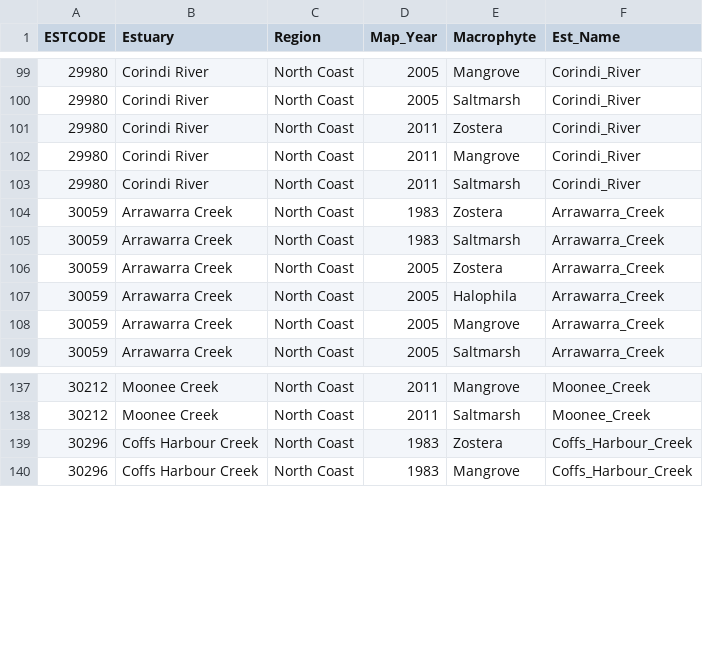
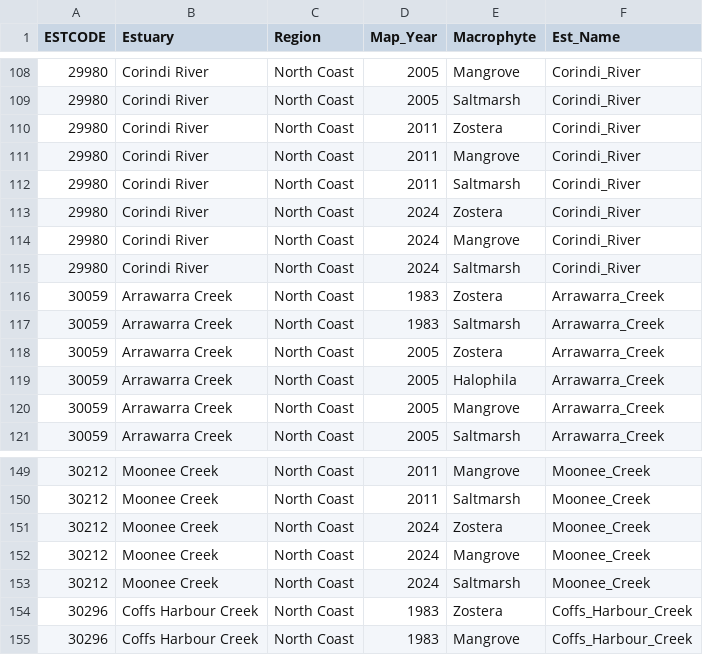
Before and after one commit to GregjWest/NSW_EstMac_Dev, a CSV file: NSW_Estuarine_Macrophytes_Presence.csv, drawn as a sheet; only a part is shown, gaps mark what is left out; the diff covers the shown part only; the diff names each change by its address in the sheet, - before the commit and + after, or states it on an @@ line.

```diff
--- a/NSW_Estuarine_Macrophytes_Presence.csv
+++ b/NSW_Estuarine_Macrophytes_Presence.csv
+row 113: 29980 | Corindi River | North Coast | 2024 | Zostera | Corindi_River
+row 114: 29980 | Corindi River | North Coast | 2024 | Mangrove | Corindi_River
+row 115: 29980 | Corindi River | North Coast | 2024 | Saltmarsh | Corindi_River
+row 151: 30212 | Moonee Creek | North Coast | 2024 | Zostera | Moonee_Creek
+row 152: 30212 | Moonee Creek | North Coast | 2024 | Mangrove | Moonee_Creek
+row 153: 30212 | Moonee Creek | North Coast | 2024 | Saltmarsh | Moonee_Creek
```
Also changed, not shown: 12 added rows and 1 removed row elsewhere in this file, 1 other file.
